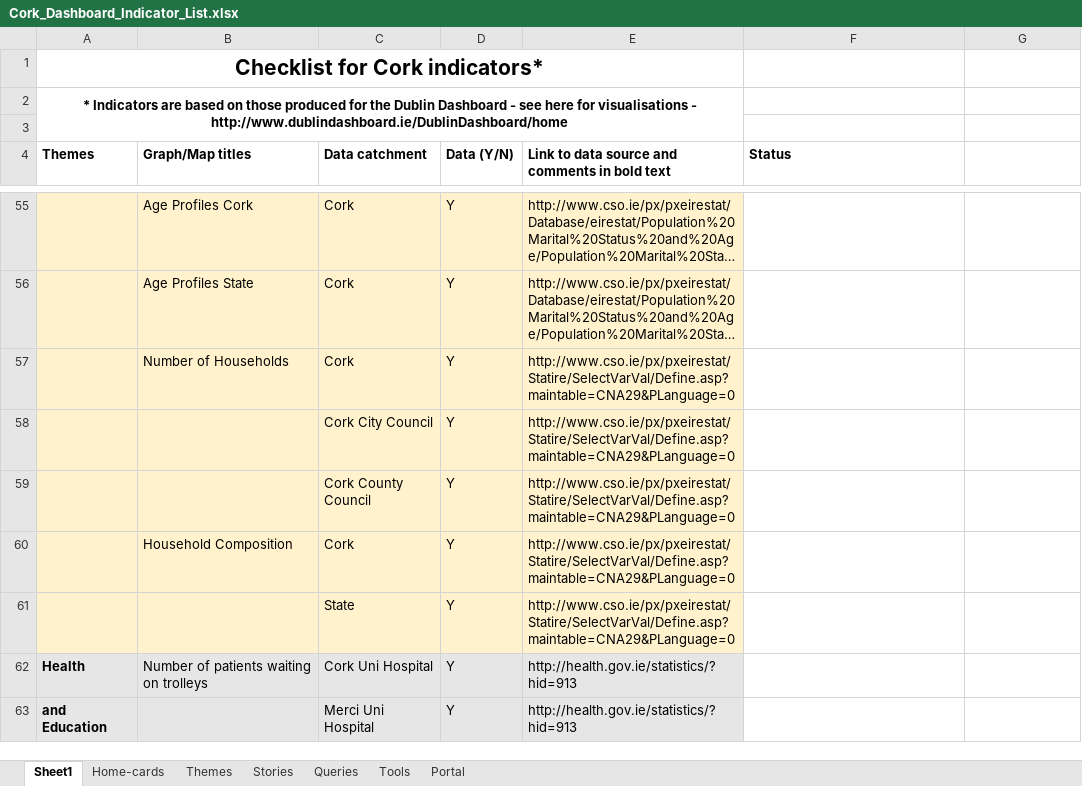
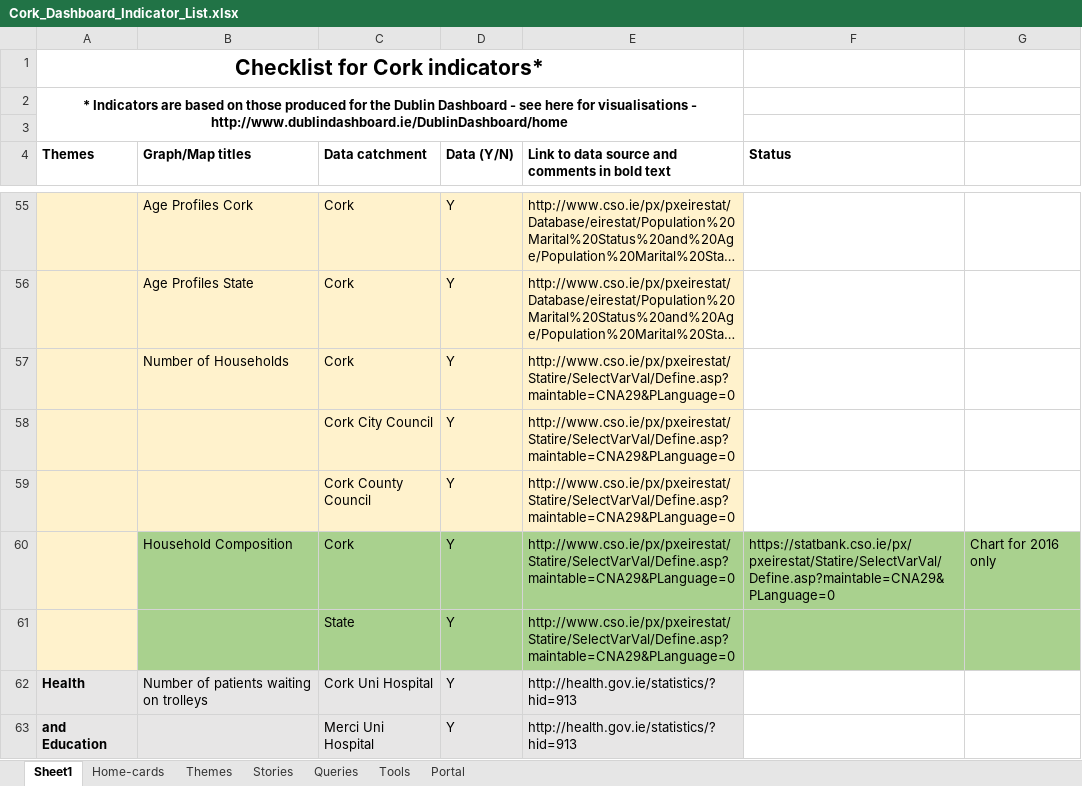
Before and after one commit to BuildingCityDashboards/bcd-cd-v2.0, an Excel workbook: Cork_Dashboard_Indicator_List.xlsx, sheet Sheet1, drawn as a sheet; only a part is shown, gaps mark what is left out; long unchanged cells end in …; values as stored, in another font and other column widths than the file's, no borders; the diff names each change by its address in the sheet, - before the commit and + after, or states it on an @@ line.

Commit message:
add population charts

```diff
--- a/Cork_Dashboard_Indicator_List.xlsx (sheet Sheet1)
+++ b/Cork_Dashboard_Indicator_List.xlsx (sheet Sheet1)
-B60:E61 fill: #FFF2CC
+B60:E61 fill: #A9D18E
-F60 (Status): (empty)
+F60 (Status): https://statbank.cso.ie/px/pxeirestat/Statire/SelectVarVal/Define.asp?maintable=CNA29&PLanguage=0
-F60:G61 fill: none
+F60:G61 fill: #A9D18E
-G60: (empty)
+G60: Chart for 2016 only
```
Also changed, not shown: 3 other files.
